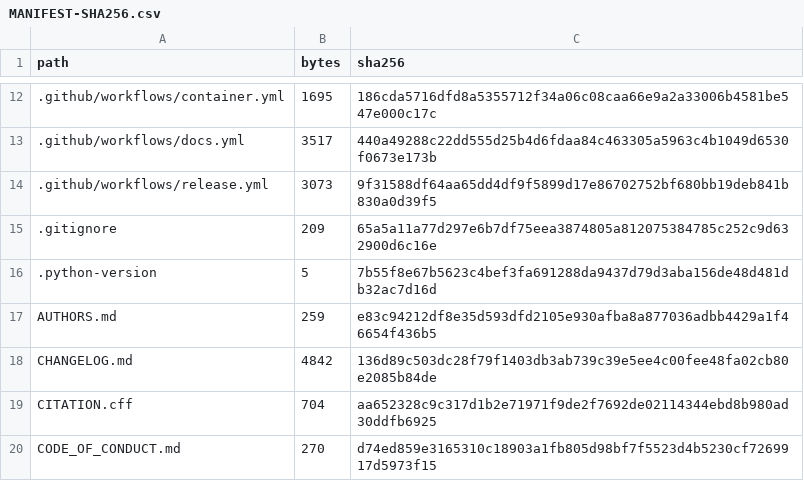
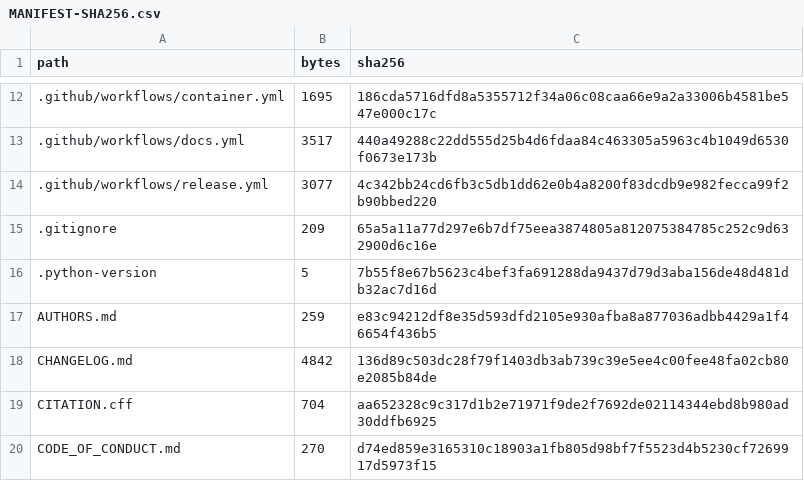
Before and after one commit to lluiseriksson/riemann-prime-resolvent, a CSV file: MANIFEST-SHA256.csv, drawn as a sheet; only a part is shown, gaps mark what is left out.

```diff
--- a/MANIFEST-SHA256.csv
+++ b/MANIFEST-SHA256.csv
@@ -13,3 +13,3 @@ path,bytes,sha256
 .github/workflows/docs.yml,3517,440a49288c22dd555d25b4d6fdaa84c463305a5963c4b1049d6530f0673e173b
-.github/workflows/release.yml,3073,9f31588df64aa65dd4df9f5899d17e86702752bf680bb19deb841b830a0d39f5
+.github/workflows/release.yml,3077,4c342bb24cd6fb3c5db1dd62e0b4a8200f83dcdb9e982fecca99f2b90bbed220
 .gitignore,209,65a5a11a77d297e6b7df75eea3874805a812075384785c252c9d632900d6c16e
```
Also changed, not shown: 1 other file.
